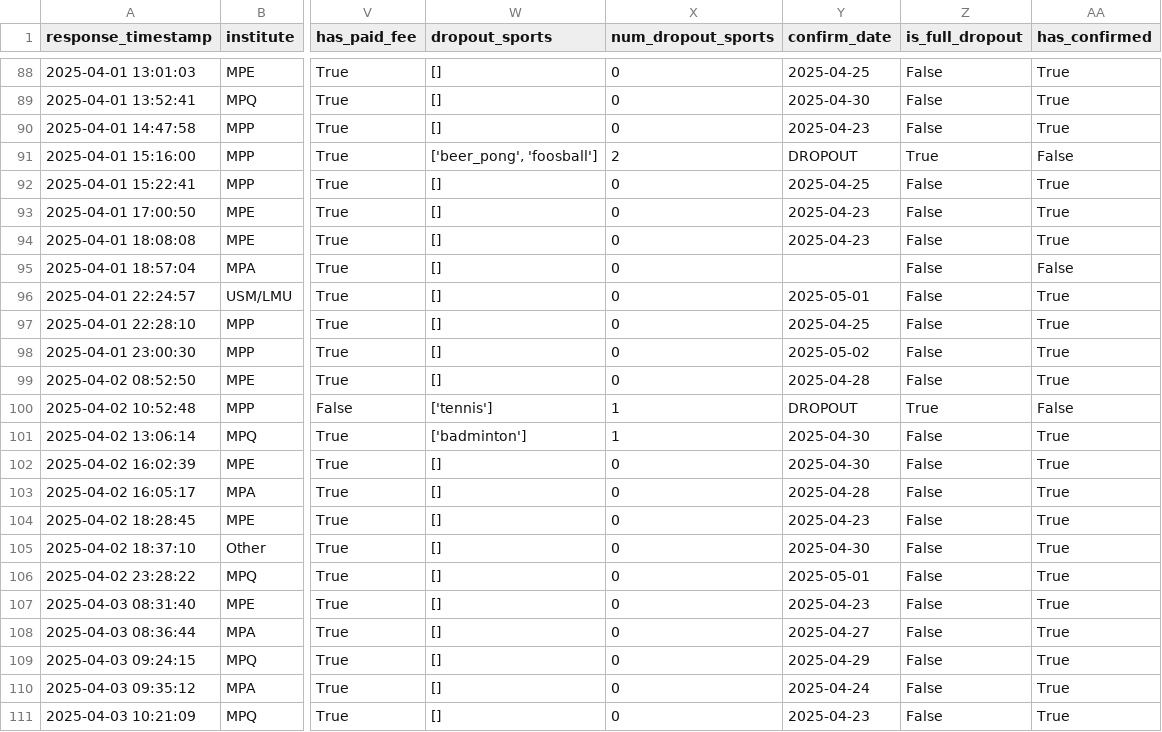
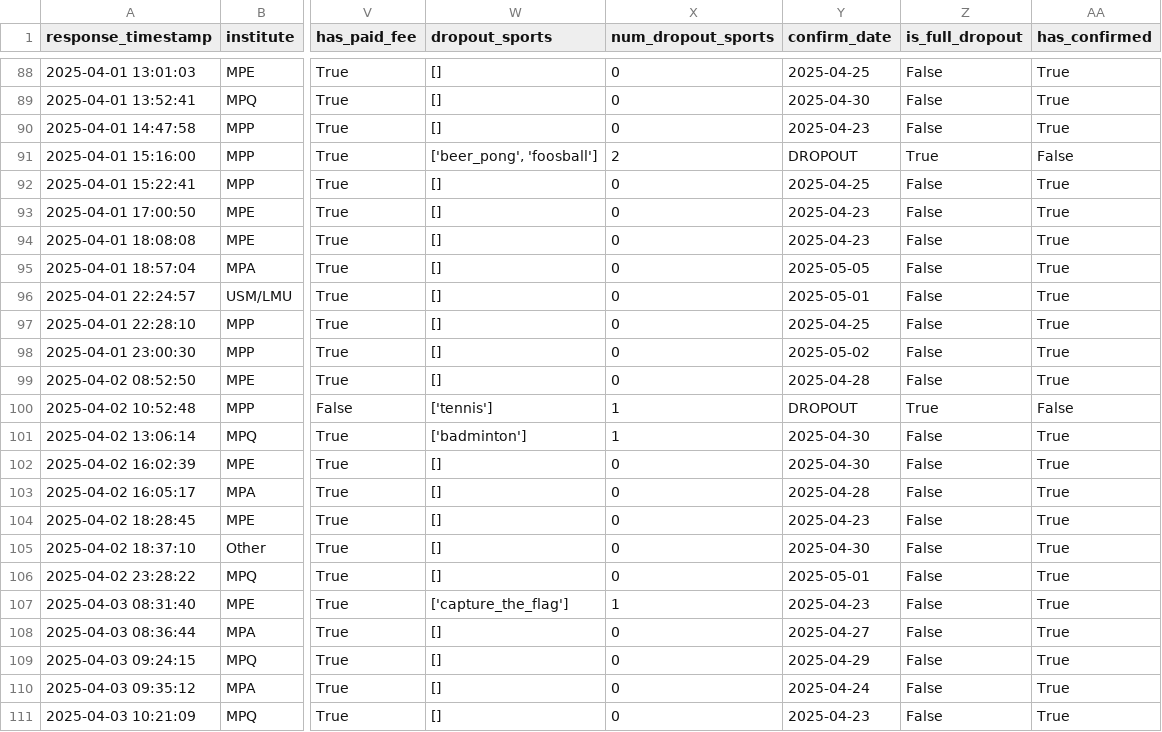
Before and after one commit to FBalzerMPE/imprs_sports_week, a CSV file: data/2025/sanitized_responses.csv, drawn as a sheet; only a part is shown, gaps mark what is left out; the diff names each change by its address in the sheet, - before the commit and + after, or states it on an @@ line.

```diff
--- a/data/2025/sanitized_responses.csv
+++ b/data/2025/sanitized_responses.csv
-Y95 (confirm_date): (empty)
+Y95 (confirm_date): 2025-05-05
-AA95 (has_confirmed): False
+AA95 (has_confirmed): True
-W107 (dropout_sports): []
+W107 (dropout_sports): ['capture_the_flag']
-X107 (num_dropout_sports): 0
+X107 (num_dropout_sports): 1
```
Also changed, not shown: data/2025/matches.csv, data/2025/teams/team_B.csv, 12 other files.
